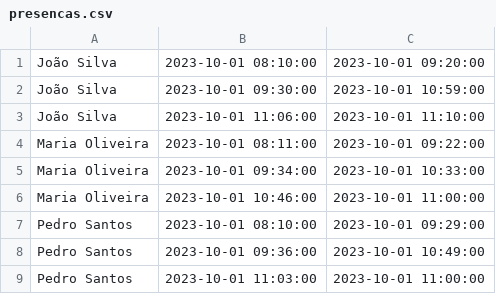
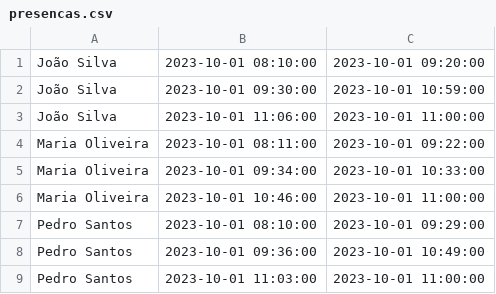
Before and after one commit to lauluah/Atividades-AdaTech-SantanderCoders, a CSV file: src/AtividadeLocalDateTime1/resources/presencas.csv, drawn as a sheet; only a part is shown.

```diff
--- a/src/AtividadeLocalDateTime1/resources/presencas.csv
+++ b/src/AtividadeLocalDateTime1/resources/presencas.csv
@@ -2,3 +2,3 @@ João Silva,2023-10-01 08:10:00,2023-10-01 09:20:00
 João Silva,2023-10-01 09:30:00,2023-10-01 10:59:00
-João Silva,2023-10-01 11:06:00,2023-10-01 11:10:00
+João Silva,2023-10-01 11:06:00,2023-10-01 11:00:00
 Maria Oliveira,2023-10-01 08:11:00,2023-10-01 09:22:00
```
Also changed, not shown: 6 other files.
